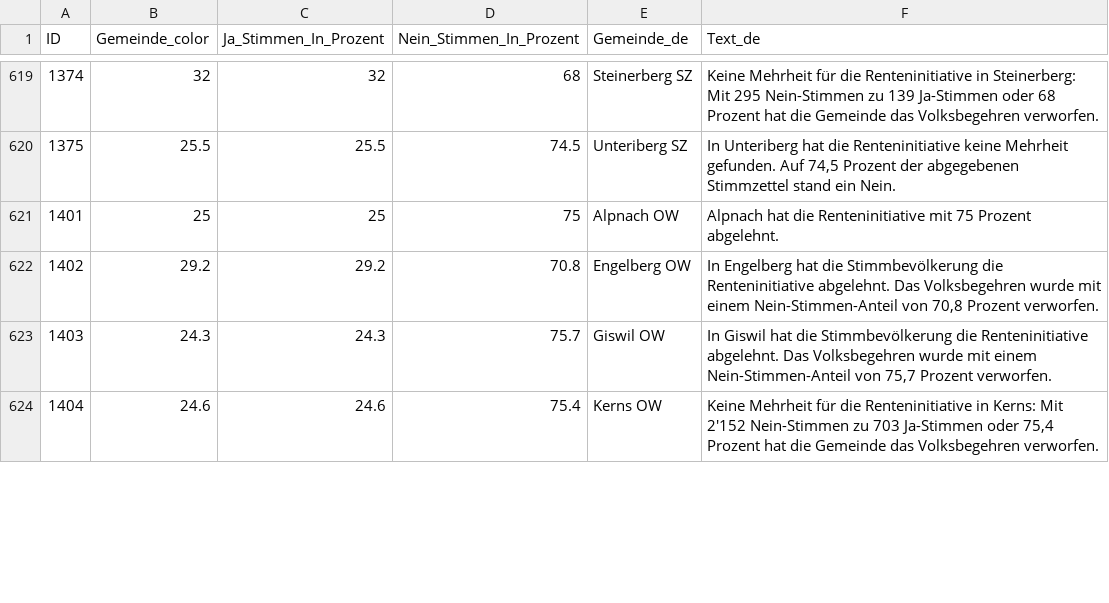
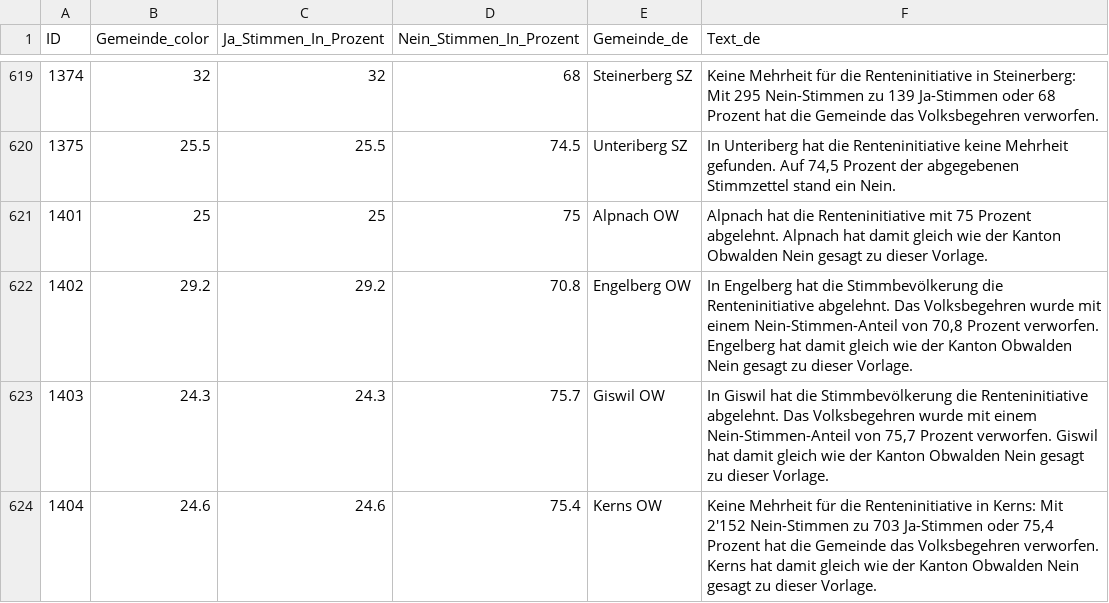
Before and after one commit to awp-finanznachrichten/lena_maerz2024, a CSV file: Output_Switzerland/AHV_Renteninitiative_dw_de.csv, drawn as a sheet; only a part is shown, gaps mark what is left out; the diff covers the shown part only.

```diff
--- a/Output_Switzerland/AHV_Renteninitiative_dw_de.csv
+++ b/Output_Switzerland/AHV_Renteninitiative_dw_de.csv
@@ -620,5 +620,5 @@
 1375,25.5,25.5,74.5,"Unteriberg SZ","In Unteriberg hat die Renteninitiative keine Mehrheit gefunden. Auf 74,5 Prozent der abgegebenen Stimmzettel stand ein Nein."
-1401,25,25,75,"Alpnach OW","Alpnach hat die Renteninitiative mit 75 Prozent abgelehnt."
-1402,29.2,29.2,70.8,"Engelberg OW","In Engelberg hat die Stimmbevölkerung die Renteninitiative abgelehnt. Das Volksbegehren wurde mit einem Nein-Stimmen-Anteil von 70,8 Prozent verworfen."
-1403,24.3,24.3,75.7,"Giswil OW","In Giswil hat die Stimmbevölkerung die Renteninitiative abgelehnt. Das Volksbegehren wurde mit einem Nein-Stimmen-Anteil von 75,7 Prozent verworfen."
-1404,24.6,24.6,75.4,"Kerns OW","Keine Mehrheit für die Renteninitiative in Kerns: Mit 2'152 Nein-Stimmen zu 703 Ja-Stimmen oder 75,4 Prozent hat die Gemeinde das Volksbegehren verworfen."
+1401,25,25,75,"Alpnach OW","Alpnach hat die Renteninitiative mit 75 Prozent abgelehnt. Alpnach hat damit gleich wie der Kanton Obwalden Nein gesagt zu dieser Vorlage."
+1402,29.2,29.2,70.8,"Engelberg OW","In Engelberg hat die Stimmbevölkerung die Renteninitiative abgelehnt. Das Volksbegehren wurde mit einem Nein-Stimmen-Anteil von 70,8 Prozent verworfen. Engelberg hat damit gleich wie der Kanton Obwalden Nein gesagt zu dieser Vorlage."
+1403,24.3,24.3,75.7,"Giswil OW","In Giswil hat die Stimmbevölkerung die Renteninitiative abgelehnt. Das Volksbegehren wurde mit einem Nein-Stimmen-Anteil von 75,7 Prozent verworfen. Giswil hat damit gleich wie der Kanton Obwalden Nein gesagt zu dieser Vorlage."
+1404,24.6,24.6,75.4,"Kerns OW","Keine Mehrheit für die Renteninitiative in Kerns: Mit 2'152 Nein-Stimmen zu 703 Ja-Stimmen oder 75,4 Prozent hat die Gemeinde das Volksbegehren verworfen. Kerns hat damit gleich wie der Kanton Obwalden Nein gesagt zu dieser Vorlage."
```
Also changed, not shown: 18 edited cells elsewhere in this file, Output_Cantons/OW_AHV_13Rente_dw_de.csv, Output_Switzerland/AHV_13Rente_dw_de.csv, 31 other files.
